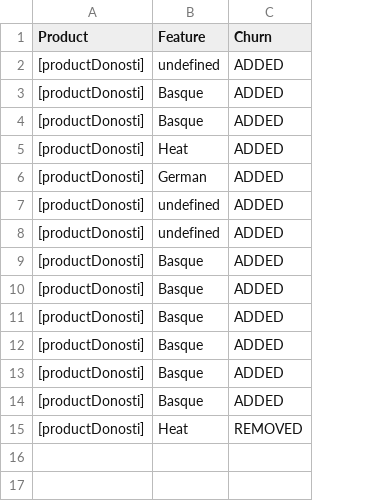
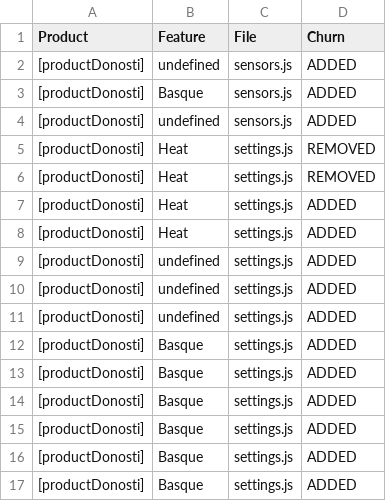
Before and after one commit to onekin/Git2SPLdb, a CSV file: src/main/resources/spl-data/customizations-Release-productDonosti-v1.00+.csv, drawn as a sheet; removed rows and columns are numbered as before the commit, all else as after; the diff names each change by its address in the sheet, - before the commit and + after, or states it on an @@ line.

```diff
--- a/src/main/resources/spl-data/customizations-Release-productDonosti-v1.00+.csv
+++ b/src/main/resources/spl-data/customizations-Release-productDonosti-v1.00+.csv
+column C (File), rows 2-3: sensors.js | sensors.js; rows 7-8: settings.js | settings.js; rows 10-17: all settings.js
-row 4: [productDonosti] | Basque | ADDED
+row 4: [productDonosti] | undefined | sensors.js | ADDED
@@ row 15 moved to row 5: [productDonosti] @@
+row 6: [productDonosti] | Heat | settings.js | REMOVED
-B8 (Feature): German
+B8 (Feature): Heat
+row 9: [productDonosti] | undefined | settings.js | ADDED
```
Also changed, not shown: src/main/resources/spl-data/customizations-Release-productBerlin-v2.00+.csv, src/main/resources/spl-data/customizations-Release-productBerline-v1.01+.csv, 7 other files.
